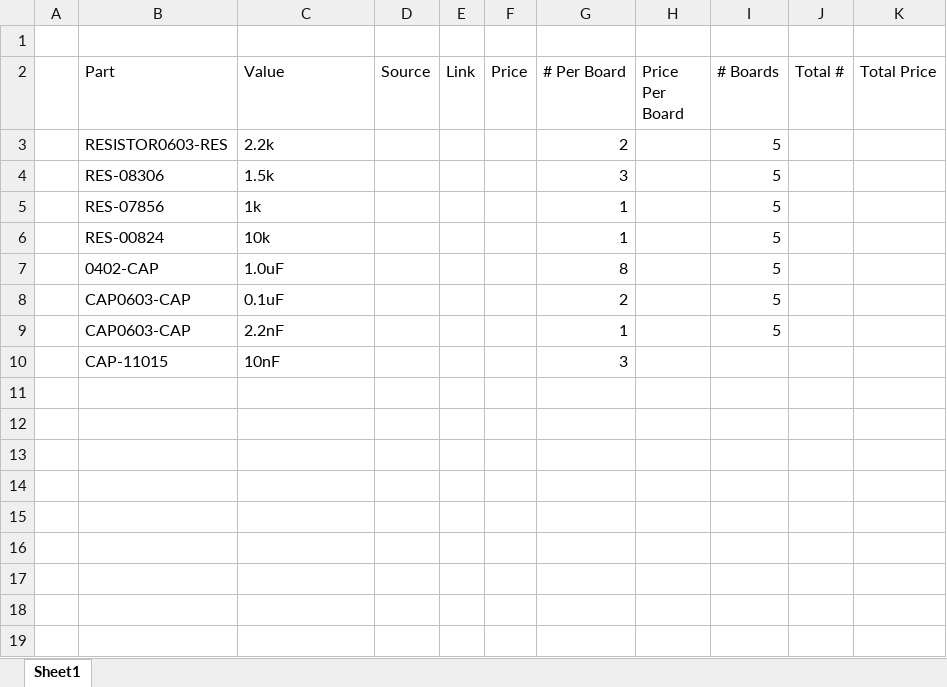
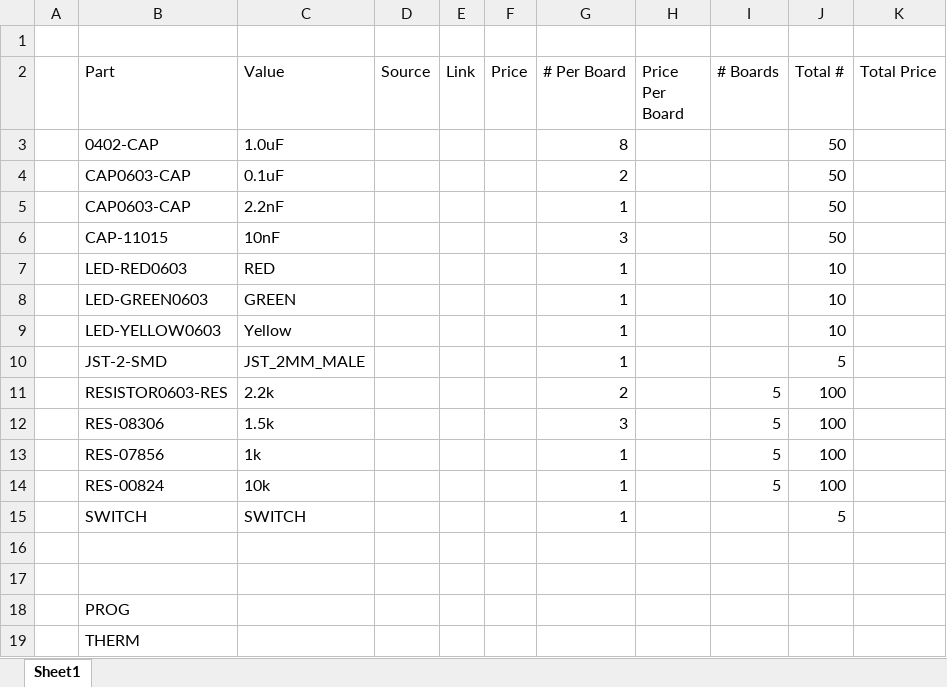
Before and after one commit to JMU-Wearable-Computing/haptic-glove, an Excel workbook: Eagle/Haptic_Glove_Clean_BOM.xlsx, sheet Sheet1, drawn as a sheet; values as stored, in another font and other column widths than the file's, no borders; removed rows and columns are numbered as before the commit, all else as after; the diff names each change by its address in the sheet, - before the commit and + after, or states it on an @@ line.

```diff
--- a/Eagle/Haptic_Glove_Clean_BOM.xlsx (sheet Sheet1)
+++ b/Eagle/Haptic_Glove_Clean_BOM.xlsx (sheet Sheet1)
+row 3:  | 0402-CAP | 1.0uF |  |  |  | 8 |  |  | 50
+row 4:  | CAP0603-CAP | 0.1uF |  |  |  | 2 |  |  | 50
+row 5:  | CAP0603-CAP | 2.2nF |  |  |  | 1 |  |  | 50
+row 6:  | CAP-11015 | 10nF |  |  |  | 3 |  |  | 50
+row 7:  | LED-RED0603 | RED |  |  |  | 1 |  |  | 10
+row 8:  | LED-GREEN0603 | GREEN |  |  |  | 1 |  |  | 10
+row 9:  | LED-YELLOW0603 | Yellow |  |  |  | 1 |  |  | 10
+row 10:  | JST-2-SMD | JST_2MM_MALE |  |  |  | 1 |  |  | 5
-J11:J14 (Total #): (empty)
+J11:J14 (Total #): 100
-row 7:  | 0402-CAP | 1.0uF |  |  |  | 8 |  | 5
-row 8:  | CAP0603-CAP | 0.1uF |  |  |  | 2 |  | 5
+row 15:  | SWITCH | SWITCH |  |  |  | 1 |  |  | 5
-row 16:  | CAP0603-CAP | 2.2nF |  |  |  | 1 |  | 5
+row 16: (empty)
-row 17:  | CAP-11015 | 10nF |  |  |  | 3
+row 17: (empty)
+row 18:  | PROG
+row 19:  | THERM
```
Also changed, not shown: Eagle/haptic_glove/haptic_glove_0_1_BOM.xlsx, 23 other files.
